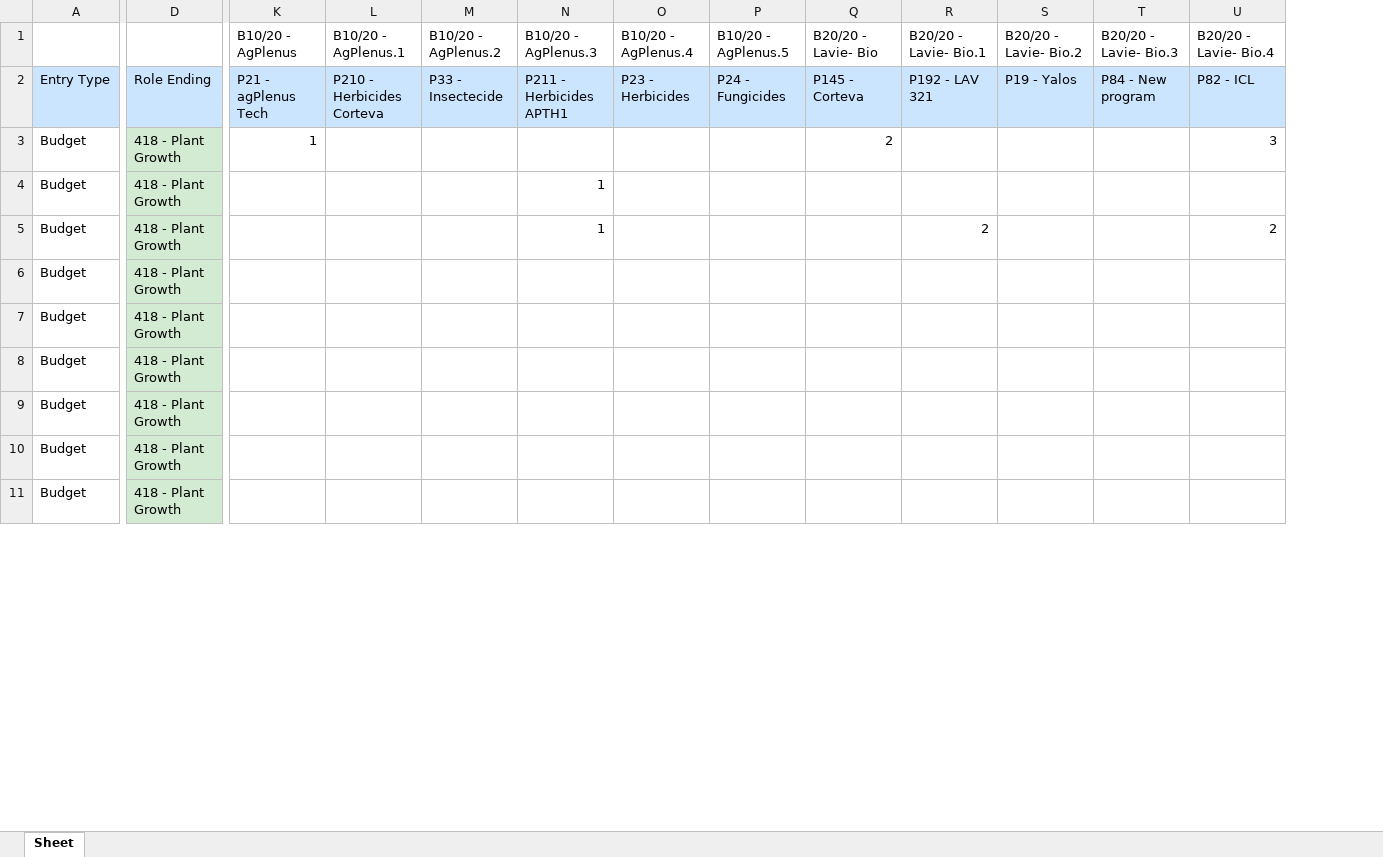
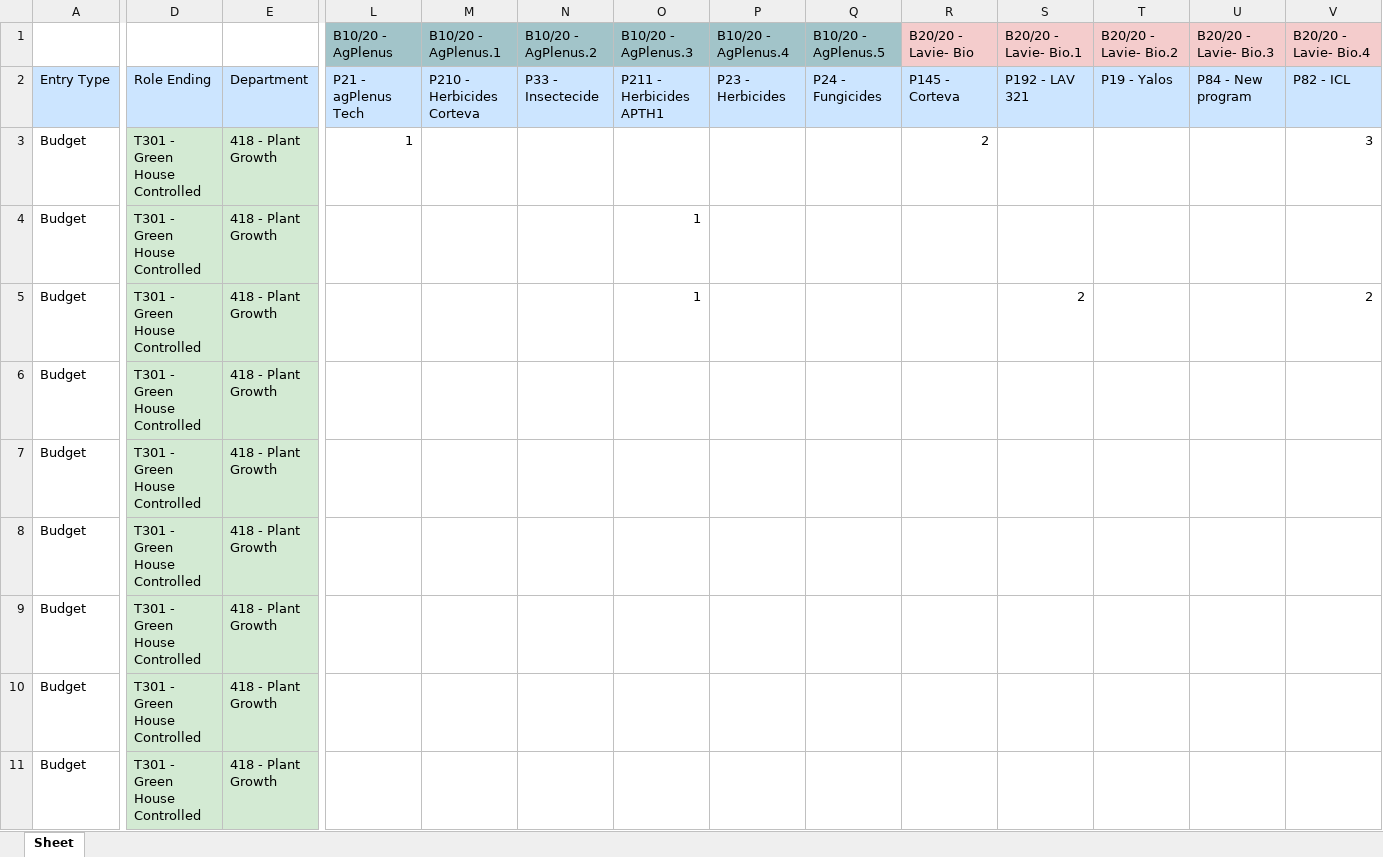
Before and after one commit to AlmogHaviv/ExcelWizard, an Excel workbook: data/GreenHouse_5_24.xlsx, sheet Sheet, drawn as a sheet; only a part is shown, gaps mark what is left out; values as stored, in another font and other column widths than the file's, no borders; addresses are those after the commit; the diff covers the shown part only; the diff names each change by its address in the sheet, - before the commit and + after, or states it on an @@ line.

```diff
--- a/data/GreenHouse_5_24.xlsx (sheet Sheet)
+++ b/data/GreenHouse_5_24.xlsx (sheet Sheet)
+column D, rows 2-11: Role Ending | T301 - Green House Controlled | T301 - Green House Controlled | T301 - Green House Controlled | T301 - Green House Controlled | T301 - Green House Controlled | T301 - Green House Controlled | T301 - Green House Controlled | T301 - Green House Controlled | T301 - Green House Controlled
-L1:Q1 fill: none
+L1:Q1 fill: #A2C4C9
-R1:V1 fill: none
+R1:V1 fill: #F4CCCC
-E2: Role Ending
+E2: Department
```
Also changed, not shown: cell formats elsewhere in this sheet, data/DataGeneration_5_24.xlsx, data/MolecularLab_5_24.xlsx, 7 other files.
